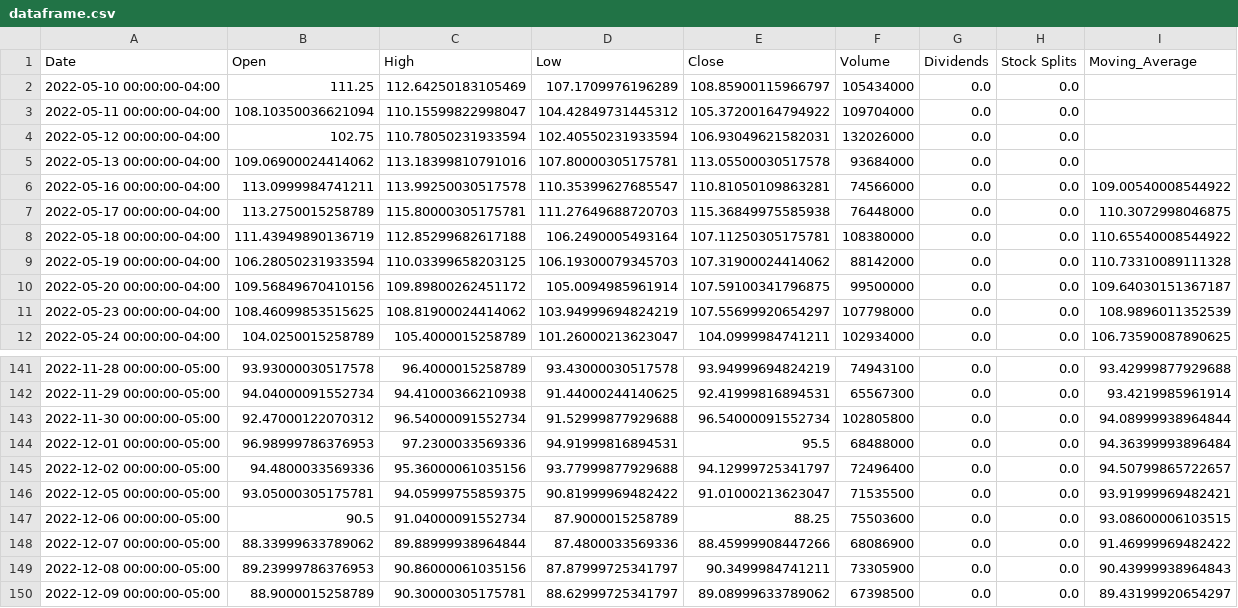
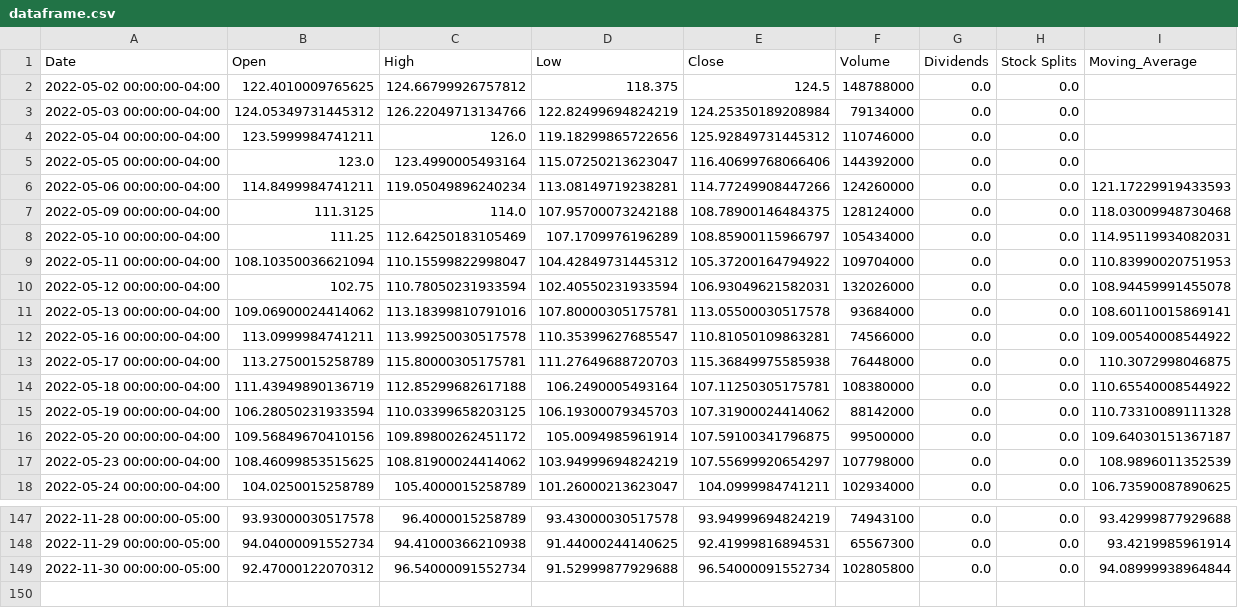
Before and after one commit to Dolgiholeg/Stock-data_analysis_and_visualization, a CSV file: dataframe.csv, drawn as a sheet; only a part is shown, gaps mark what is left out.

```diff
--- a/dataframe.csv
+++ b/dataframe.csv
@@ -1,6 +1,12 @@
 Date,Open,High,Low,Close,Volume,Dividends,Stock Splits,Moving_Average
-2022-05-10 00:00:00-04:00,111.25,112.64250183105469,107.1709976196289,108.85900115966797,105434000,0.0,0.0,
-2022-05-11 00:00:00-04:00,108.10350036621094,110.15599822998047,104.42849731445312,105.37200164794922,109704000,0.0,0.0,
-2022-05-12 00:00:00-04:00,102.75,110.78050231933594,102.40550231933594,106.93049621582031,132026000,0.0,0.0,
-2022-05-13 00:00:00-04:00,109.06900024414062,113.18399810791016,107.80000305175781,113.05500030517578,93684000,0.0,0.0,
+2022-05-02 00:00:00-04:00,122.4010009765625,124.66799926757812,118.375,124.5,148788000,0.0,0.0,
+2022-05-03 00:00:00-04:00,124.05349731445312,126.22049713134766,122.82499694824219,124.25350189208984,79134000,0.0,0.0,
+2022-05-04 00:00:00-04:00,123.5999984741211,126.0,119.18299865722656,125.92849731445312,110746000,0.0,0.0,
+2022-05-05 00:00:00-04:00,123.0,123.4990005493164,115.07250213623047,116.40699768066406,144392000,0.0,0.0,
+2022-05-06 00:00:00-04:00,114.8499984741211,119.05049896240234,113.08149719238281,114.77249908447266,124260000,0.0,0.0,121.17229919433593
+2022-05-09 00:00:00-04:00,111.3125,114.0,107.95700073242188,108.78900146484375,128124000,0.0,0.0,118.03009948730468
+2022-05-10 00:00:00-04:00,111.25,112.64250183105469,107.1709976196289,108.85900115966797,105434000,0.0,0.0,114.95119934082031
+2022-05-11 00:00:00-04:00,108.10350036621094,110.15599822998047,104.42849731445312,105.37200164794922,109704000,0.0,0.0,110.83990020751953
+2022-05-12 00:00:00-04:00,102.75,110.78050231933594,102.40550231933594,106.93049621582031,132026000,0.0,0.0,108.94459991455078
+2022-05-13 00:00:00-04:00,109.06900024414062,113.18399810791016,107.80000305175781,113.05500030517578,93684000,0.0,0.0,108.60110015869141
 2022-05-16 00:00:00-04:00,113.0999984741211,113.99250030517578,110.35399627685547,110.81050109863281,74566000,0.0,0.0,109.00540008544922
@@ -143,8 +149 @@ Date,Open,High,Low,Close,Volume,Dividends,Stock Splits,Moving_Average
 2022-11-30 00:00:00-05:00,92.47000122070312,96.54000091552734,91.52999877929688,96.54000091552734,102805800,0.0,0.0,94.08999938964844
-2022-12-01 00:00:00-05:00,96.98999786376953,97.2300033569336,94.91999816894531,95.5,68488000,0.0,0.0,94.36399993896484
-2022-12-02 00:00:00-05:00,94.4800033569336,95.36000061035156,93.77999877929688,94.12999725341797,72496400,0.0,0.0,94.50799865722657
-2022-12-05 00:00:00-05:00,93.05000305175781,94.05999755859375,90.81999969482422,91.01000213623047,71535500,0.0,0.0,93.91999969482421
-2022-12-06 00:00:00-05:00,90.5,91.04000091552734,87.9000015258789,88.25,75503600,0.0,0.0,93.08600006103515
-2022-12-07 00:00:00-05:00,88.33999633789062,89.88999938964844,87.4800033569336,88.45999908447266,68086900,0.0,0.0,91.46999969482422
-2022-12-08 00:00:00-05:00,89.23999786376953,90.86000061035156,87.87999725341797,90.3499984741211,73305900,0.0,0.0,90.43999938964843
-2022-12-09 00:00:00-05:00,88.9000015258789,90.30000305175781,88.62999725341797,89.08999633789062,67398500,0.0,0.0,89.43199920654297
```
Also changed, not shown: 3 other files.
